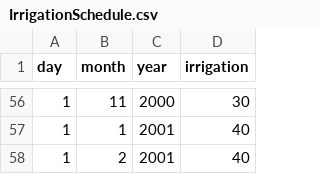
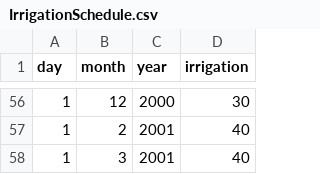
Before and after one commit to bluegulcy/aquacrop, a CSV file: input_wheat_tunis_irrsch/IrrigationSchedule.csv, drawn as a sheet; only a part is shown, gaps mark what is left out; the diff covers the shown part only.

```diff
--- a/input_wheat_tunis_irrsch/IrrigationSchedule.csv
+++ b/input_wheat_tunis_irrsch/IrrigationSchedule.csv
@@ -56,3 +56,3 @@ day,month,year,irrigation
-1,11,2000,30
-1,1,2001,40
+1,12,2000,30
 1,2,2001,40
+1,3,2001,40
```
Also changed, not shown: 18 added rows, 18 removed rows and 18 edited cells elsewhere in this file, input_wheat_tunis_sowday/CropRotationCalendar.csv, 57 other files.
